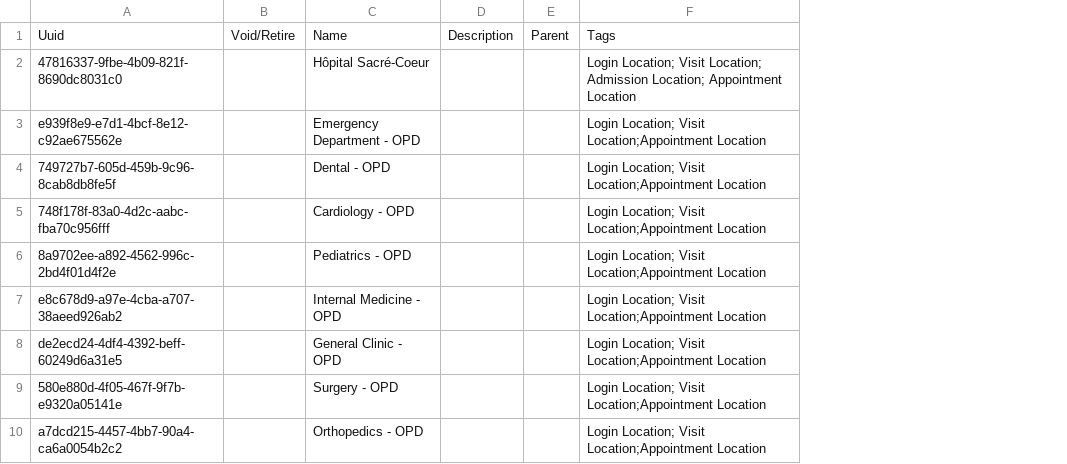
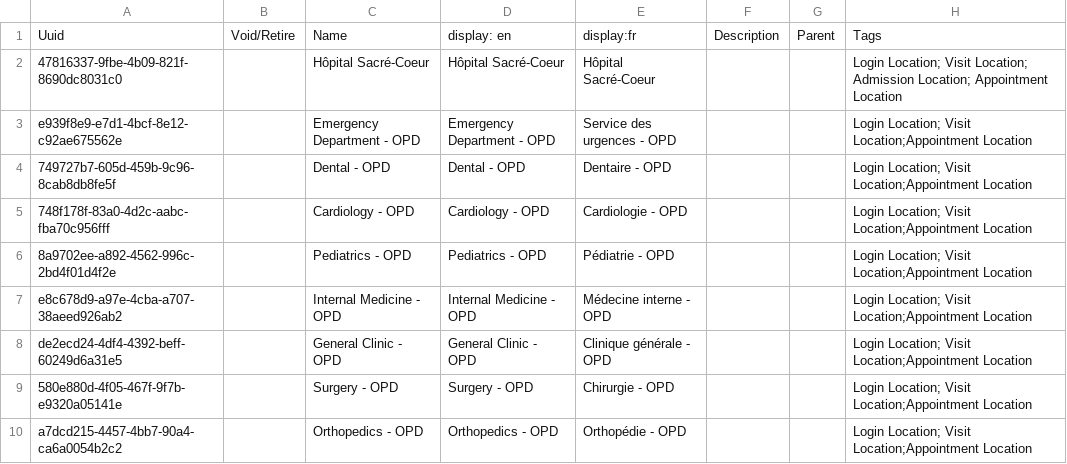
Before and after one commit to mekomsolutions/ozone-hsc, a CSV file: configs/openmrs/initializer_config/locations/locations.csv, drawn as a sheet; only a part is shown; the diff names each change by its address in the sheet, - before the commit and + after, or states it on an @@ line.

Commit message:
Add display string

```diff
--- a/configs/openmrs/initializer_config/locations/locations.csv
+++ b/configs/openmrs/initializer_config/locations/locations.csv
+column D, rows 1-10: display: en | Hôpital Sacré-Coeur | Emergency Department - OPD | Dental - OPD | Cardiology - OPD | Pediatrics - OPD | Internal Medicine - OPD | General Clinic - OPD | Surgery - OPD | Orthopedics - OPD
+column E, rows 1-10: display:fr | Hôpital Sacré-Coeur | Service des urgences - OPD | Dentaire - OPD | Cardiologie - OPD | Pédiatrie - OPD | Médecine interne - OPD | Clinique générale - OPD | Chirurgie - OPD | Orthopédie - OPD
```
